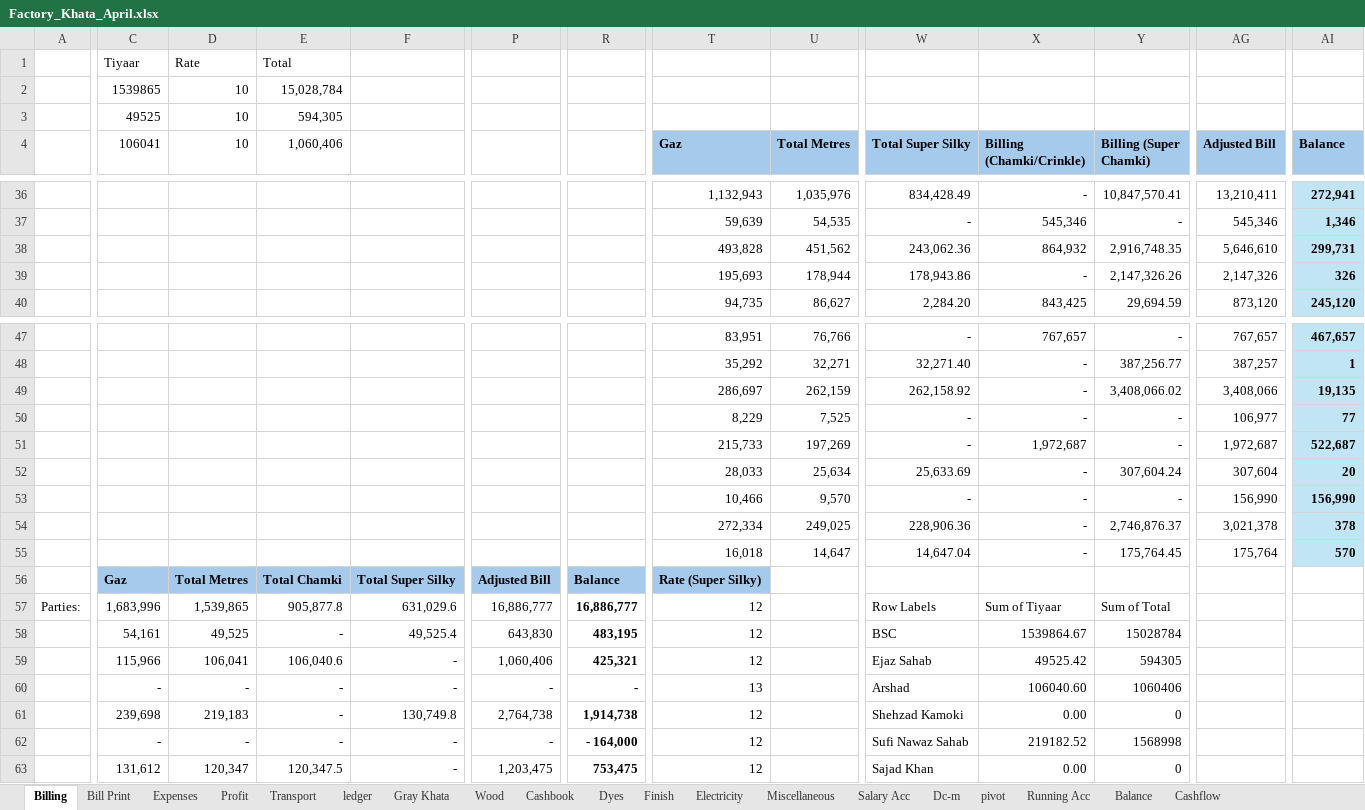
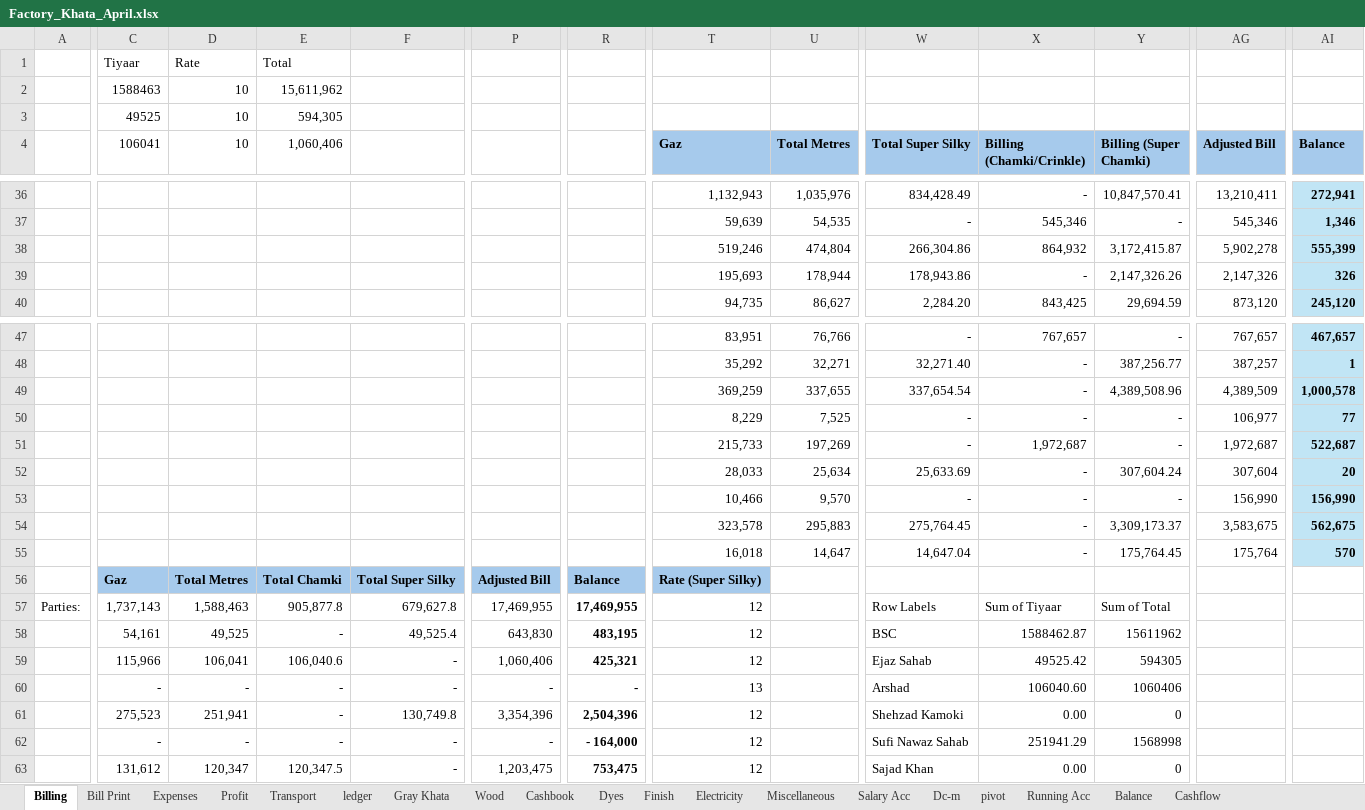
Before and after one commit to omerrazzaq4/Alhamd_April, an Excel workbook: Factory_Khata_April.xlsx, sheet Billing, drawn as a sheet; only a part is shown, gaps mark what is left out; values as stored, in another font and other column widths than the file's, no borders; table styles not drawn; the diff covers the shown part only; the diff names each change by its address in the sheet, - before the commit and + after, or states it on an @@ line.

```diff
--- a/Factory_Khata_April.xlsx (sheet Billing)
+++ b/Factory_Khata_April.xlsx (sheet Billing)
-C2 (106041): 1539865
+C2 (106041): 1588463
-E2 (1,060,406): 15,028,784
+E2 (1,060,406): 15,611,962
-T38 (Gaz): 493,828
+T38 (Gaz): 519,246
-U38 (Total Metres): 451,562
+U38 (Total Metres): 474,804
-W38 (Total Super Silky): 243,062.36
+W38 (Total Super Silky): 266,304.86
-Y38 (Billing (Super Chamki)): 2,916,748.35
+Y38 (Billing (Super Chamki)): 3,172,415.87
-AG38 (Adjusted Bill): 5,646,610
+AG38 (Adjusted Bill): 5,902,278
-AI38 (Balance): 299,731
+AI38 (Balance): 555,399
-T49 (Gaz): 286,697
+T49 (Gaz): 369,259
-U49 (Total Metres): 262,159
+U49 (Total Metres): 337,655
-W49 (Total Super Silky): 262,158.92
+W49 (Total Super Silky): 337,654.54
-Y49 (Billing (Super Chamki)): 3,408,066.02
+Y49 (Billing (Super Chamki)): 4,389,508.96
-AG49 (Adjusted Bill): 3,408,066
+AG49 (Adjusted Bill): 4,389,509
-AI49 (Balance): 19,135
+AI49 (Balance): 1,000,578
-T54 (Gaz): 272,334
+T54 (Gaz): 323,578
-U54 (Total Metres): 249,025
+U54 (Total Metres): 295,883
-W54 (Total Super Silky): 228,906.36
+W54 (Total Super Silky): 275,764.45
-Y54 (Billing (Super Chamki)): 2,746,876.37
+Y54 (Billing (Super Chamki)): 3,309,173.37
-AG54 (Adjusted Bill): 3,021,378
+AG54 (Adjusted Bill): 3,583,675
-AI54 (Balance): 378
+AI54 (Balance): 562,675
-C57 (106041): 1,683,996
+C57 (106041): 1,737,143
-D57 (10): 1,539,865
+D57 (10): 1,588,463
-F57: 631,029.6
+F57: 679,627.8
-P57: 16,886,777
+P57: 17,469,955
-R57: 16,886,777
+R57: 17,469,955
-X58 (Billing (Chamki/Crinkle)): 1539864.67
+X58 (Billing (Chamki/Crinkle)): 1588462.87
-Y58 (Billing (Super Chamki)): 15028784
+Y58 (Billing (Super Chamki)): 15611962
-C61 (106041): 239,698
+C61 (106041): 275,523
-D61 (10): 219,183
+D61 (10): 251,941
-P61: 2,764,738
+P61: 3,354,396
-R61: 1,914,738
+R61: 2,504,396
-X62 (Billing (Chamki/Crinkle)): 219182.52
+X62 (Billing (Chamki/Crinkle)): 251941.29
```
Also changed, not shown: 37 edited cells elsewhere in this sheet, sheet pivot, sheet ledger, sheet Cashbook, sheet Finish, sheet Wood, sheet Profit, 2 more sheets, formulas that keep their value, charts or pictures.
